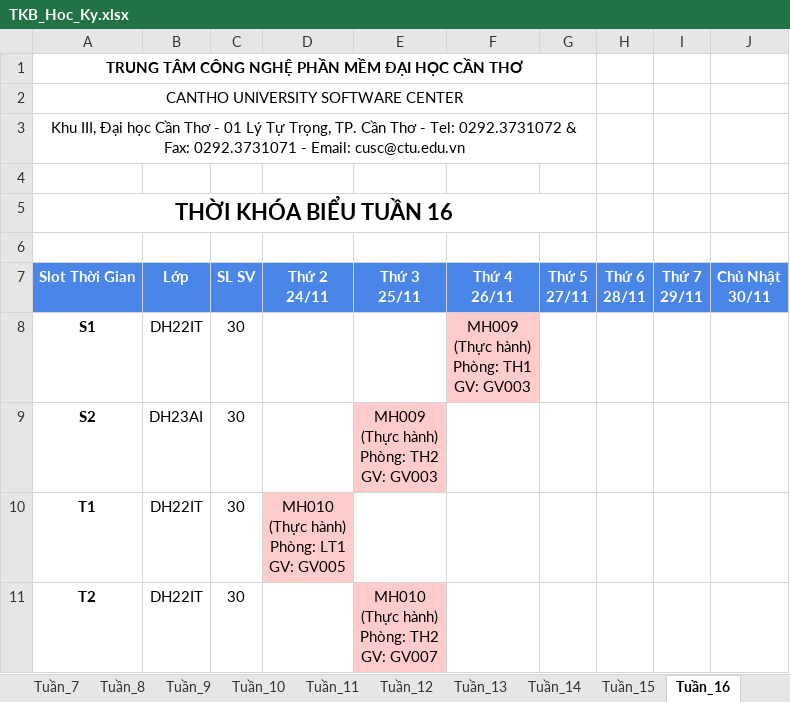
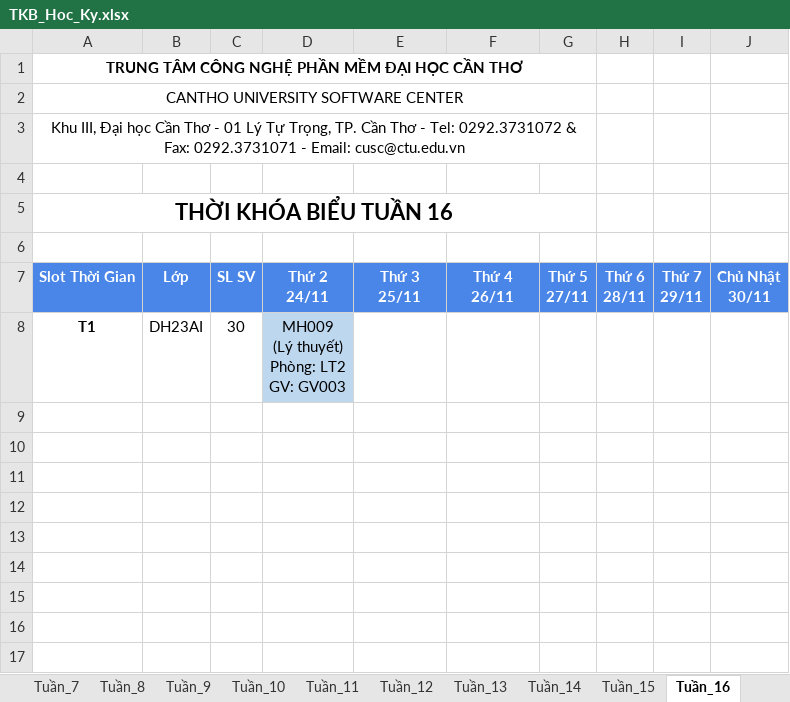
Before and after one commit to dat-nglt/cusc-schedule, an Excel workbook: timetabling_GA/results/HK1_CT02_2025/TKB_Hoc_Ky.xlsx, sheet Tuần_16, drawn as a sheet; values as stored, in another font and other column widths than the file's, no borders; removed rows and columns are numbered as before the commit, all else as after; ↵ is a line break in a cell; the diff names each change by its address in the sheet, - before the commit and + after, or states it on an @@ line.

Commit message:
Tối ưu hoá thuật toán GA - Fix lỗi xác định không chính xác số tiết mỗi tuần

```diff
--- a/timetabling_GA/results/HK1_CT02_2025/TKB_Hoc_Ky.xlsx (sheet Tuần_16)
+++ b/timetabling_GA/results/HK1_CT02_2025/TKB_Hoc_Ky.xlsx (sheet Tuần_16)
-row 8: S1 | DH22IT | 30 |  |  | MH009 ↵ (Thực hành) ↵ Phòng: TH1 ↵ GV: GV003
-row 9: S2 | DH23AI | 30 |  | MH009 ↵ (Thực hành) ↵ Phòng: TH2 ↵ GV: GV003
-B8 (Lớp): DH22IT
+B8 (Lớp): DH23AI
-D8 (Thứ 2 24/11): MH010 ↵ (Thực hành) ↵ Phòng: LT1 ↵ GV: GV005
+D8 (Thứ 2 24/11): MH009 ↵ (Lý thuyết) ↵ Phòng: LT2 ↵ GV: GV003
-D8 fill: #FFCCCB
+D8 fill: #BDD7EE
-row 11: T2 | DH22IT | 30 |  | MH010 ↵ (Thực hành) ↵ Phòng: TH2 ↵ GV: GV007
```
Also changed, not shown: sheet Tuần_7, sheet Tuần_8, sheet Tuần_9, sheet Tuần_10, sheet Tuần_11, sheet Tuần_12, 9 more sheets, timetabling_GA/results/HK1_CT01_2025/TKB_Hoc_Ky.xlsx, timetabling_GA/results/HK2_CT02_2025/TKB_Hoc_Ky.xlsx, 34 other files.
